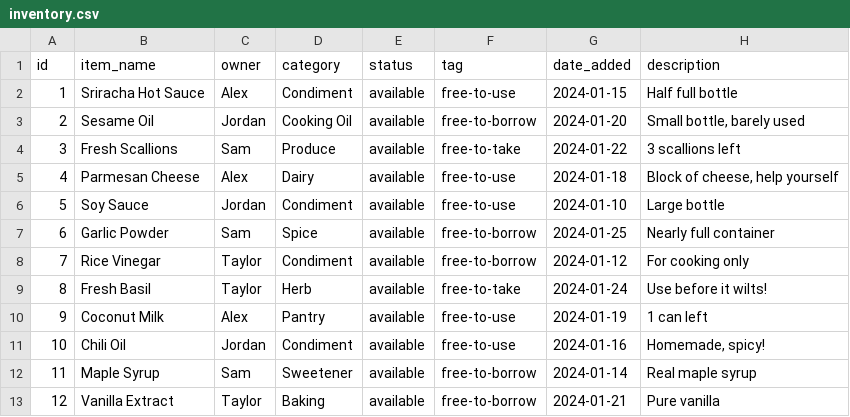
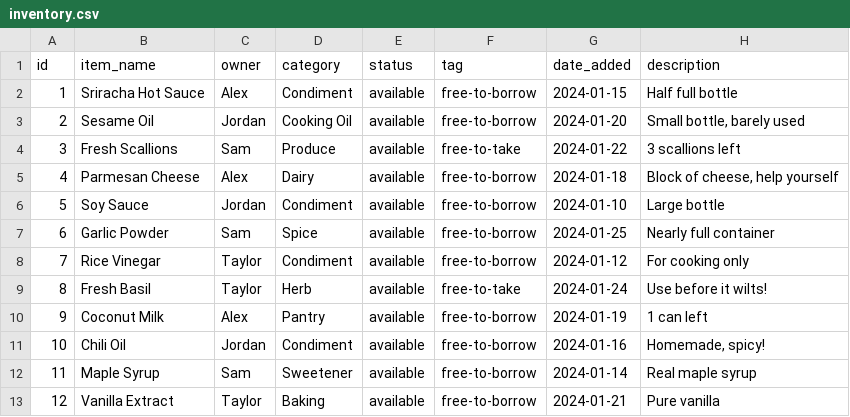
Before and after one commit to cenevan/homi, a CSV file: public/inventory.csv, drawn as a sheet.

```diff
--- a/public/inventory.csv
+++ b/public/inventory.csv
@@ -1,7 +1,7 @@
 id,item_name,owner,category,status,tag,date_added,description
-1,Sriracha Hot Sauce,Alex,Condiment,available,free-to-use,2024-01-15,"Half full bottle"
+1,Sriracha Hot Sauce,Alex,Condiment,available,free-to-borrow,2024-01-15,"Half full bottle"
 2,Sesame Oil,Jordan,Cooking Oil,available,free-to-borrow,2024-01-20,"Small bottle, barely used"
 3,Fresh Scallions,Sam,Produce,available,free-to-take,2024-01-22,"3 scallions left"
-4,Parmesan Cheese,Alex,Dairy,available,free-to-use,2024-01-18,"Block of cheese, help yourself"
-5,Soy Sauce,Jordan,Condiment,available,free-to-use,2024-01-10,"Large bottle"
+4,Parmesan Cheese,Alex,Dairy,available,free-to-borrow,2024-01-18,"Block of cheese, help yourself"
+5,Soy Sauce,Jordan,Condiment,available,free-to-borrow,2024-01-10,"Large bottle"
 6,Garlic Powder,Sam,Spice,available,free-to-borrow,2024-01-25,"Nearly full container"
@@ -9,4 +9,4 @@ id,item_name,owner,category,status,tag,date_added,description
 8,Fresh Basil,Taylor,Herb,available,free-to-take,2024-01-24,"Use before it wilts!"
-9,Coconut Milk,Alex,Pantry,available,free-to-use,2024-01-19,"1 can left"
-10,Chili Oil,Jordan,Condiment,available,free-to-use,2024-01-16,"Homemade, spicy!"
+9,Coconut Milk,Alex,Pantry,available,free-to-borrow,2024-01-19,"1 can left"
+10,Chili Oil,Jordan,Condiment,available,free-to-borrow,2024-01-16,"Homemade, spicy!"
 11,Maple Syrup,Sam,Sweetener,available,free-to-borrow,2024-01-14,"Real maple syrup"
```
Also changed, not shown: 2 other files.
